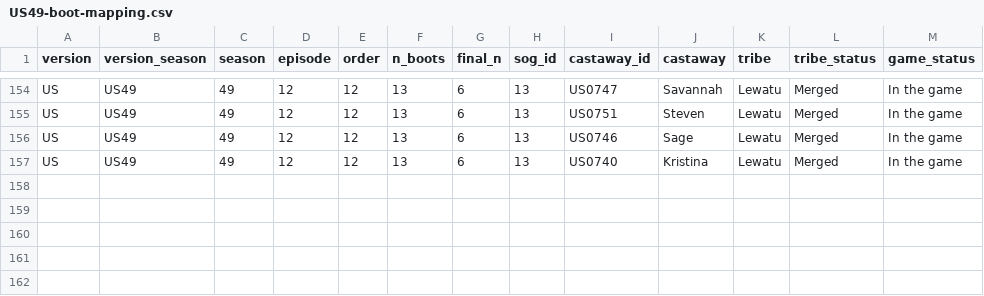
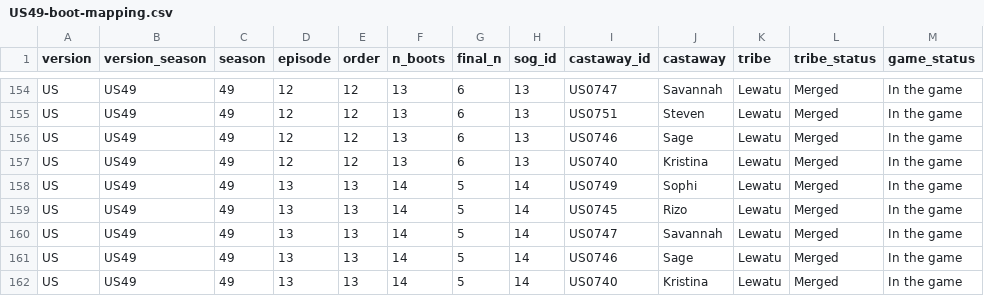
Before and after one commit to doehm/survivoR, a CSV file: dev/data/in-progress/US49-boot-mapping.csv, drawn as a sheet; only a part is shown, gaps mark what is left out.

```diff
--- a/dev/data/in-progress/US49-boot-mapping.csv
+++ b/dev/data/in-progress/US49-boot-mapping.csv
@@ -157 +157,6 @@ US,US49,49,12,12,13,6,13,US0746,Sage,Lewatu,Merged,In the game
 US,US49,49,12,12,13,6,13,US0740,Kristina,Lewatu,Merged,In the game
+US,US49,49,13,13,14,5,14,US0749,Sophi,Lewatu,Merged,In the game
+US,US49,49,13,13,14,5,14,US0745,Rizo,Lewatu,Merged,In the game
+US,US49,49,13,13,14,5,14,US0747,Savannah,Lewatu,Merged,In the game
+US,US49,49,13,13,14,5,14,US0746,Sage,Lewatu,Merged,In the game
+US,US49,49,13,13,14,5,14,US0740,Kristina,Lewatu,Merged,In the game
```
Also changed, not shown: dev/data/in-progress/valid-selections.csv, 25 other files.
